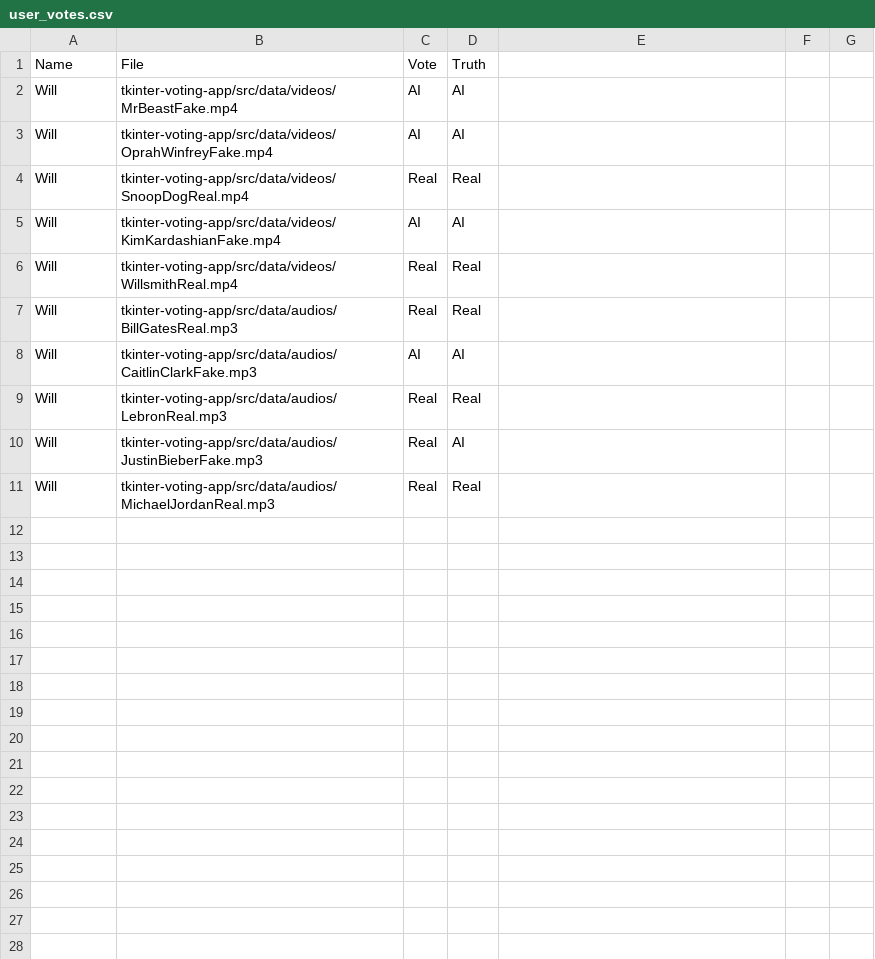
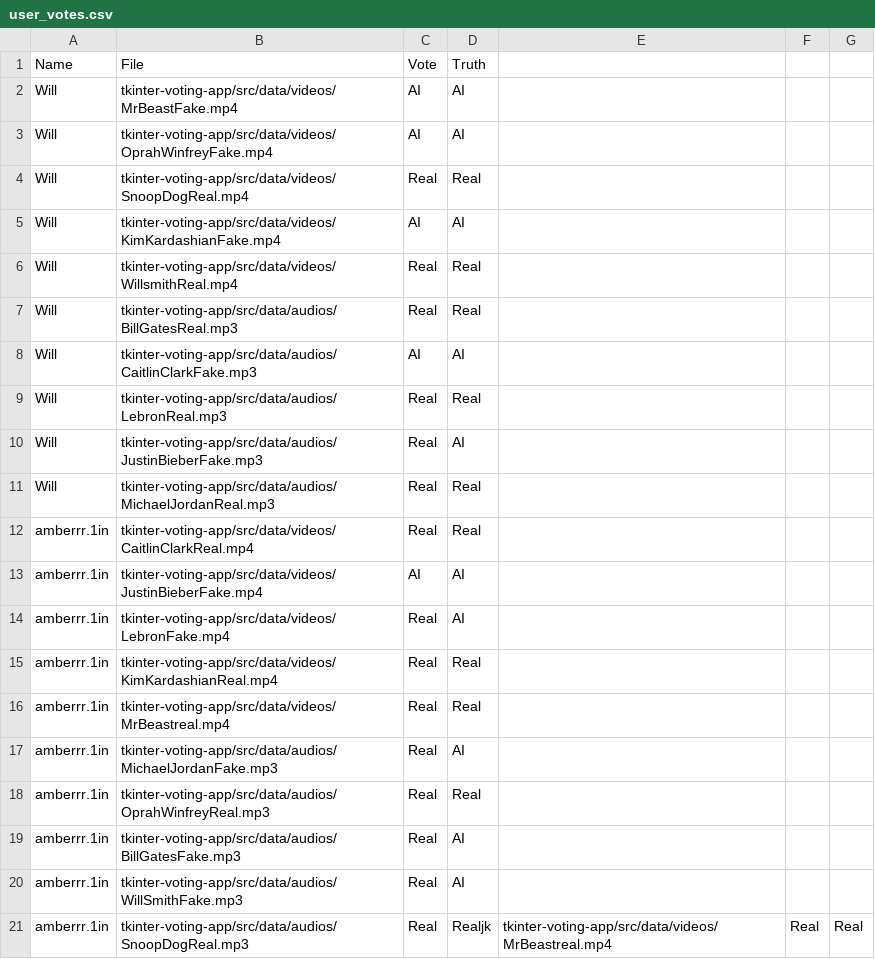
Before and after one commit to neckhert/MIE237-Project, a CSV file: user_votes.csv, drawn as a sheet; the diff names each change by its address in the sheet, - before the commit and + after, or states it on an @@ line.

```diff
--- a/user_votes.csv
+++ b/user_votes.csv
+row 12: amberrr.1in | tkinter-voting-app/src/data/videos/CaitlinClarkReal.mp4 | Real | Real
+row 13: amberrr.1in | tkinter-voting-app/src/data/videos/JustinBieberFake.mp4 | AI | AI
+row 14: amberrr.1in | tkinter-voting-app/src/data/videos/LebronFake.mp4 | Real | AI
+row 15: amberrr.1in | tkinter-voting-app/src/data/videos/KimKardashianReal.mp4 | Real | Real
+row 16: amberrr.1in | tkinter-voting-app/src/data/videos/MrBeastreal.mp4 | Real | Real
+row 17: amberrr.1in | tkinter-voting-app/src/data/audios/MichaelJordanFake.mp3 | Real | AI
+row 18: amberrr.1in | tkinter-voting-app/src/data/audios/OprahWinfreyReal.mp3 | Real | Real
+row 19: amberrr.1in | tkinter-voting-app/src/data/audios/BillGatesFake.mp3 | Real | AI
+row 20: amberrr.1in | tkinter-voting-app/src/data/audios/WillSmithFake.mp3 | Real | AI
+row 21: amberrr.1in | tkinter-voting-app/src/data/audios/SnoopDogReal.mp3 | Real | Realjk | tkinter-voting-app/src/data/videos/MrBeastreal.mp4 | Real | Real
```
Also changed, not shown: 11 other files.
